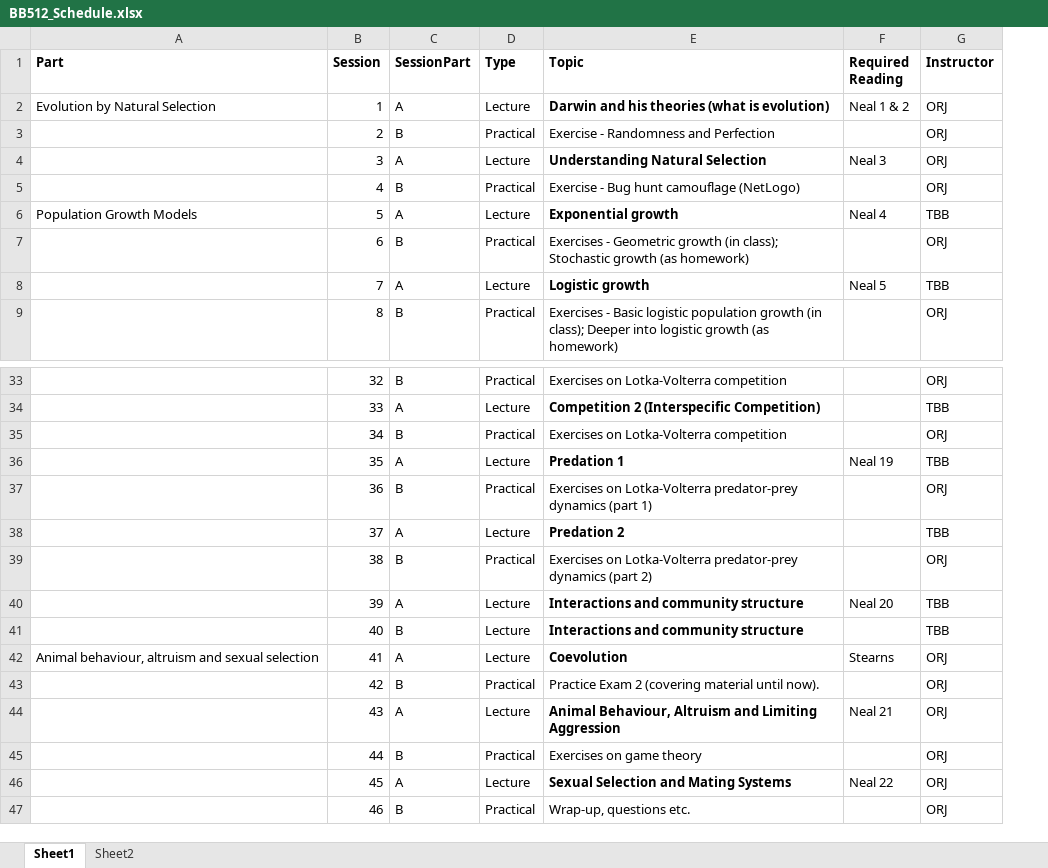
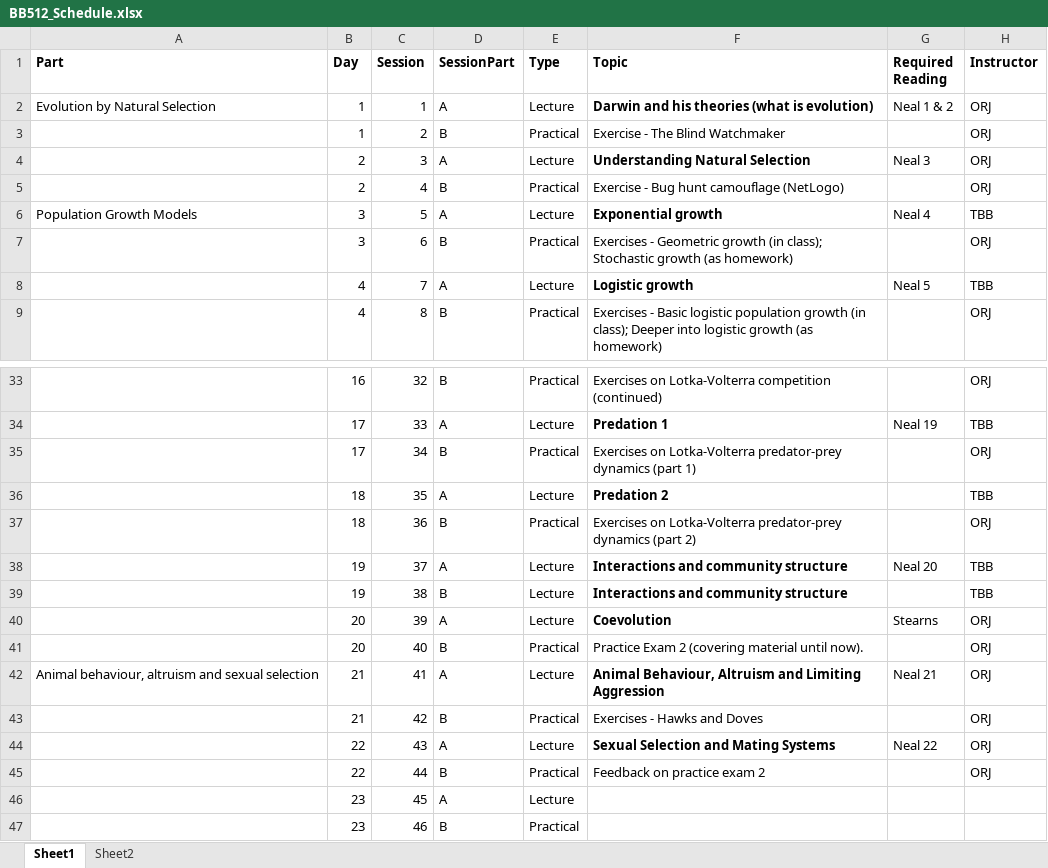
Before and after one commit to jonesor/BB512_Book, an Excel workbook: BB512_Schedule.xlsx, sheet Sheet1, drawn as a sheet; only a part is shown, gaps mark what is left out; values as stored, in another font and other column widths than the file's, no borders; conditional formats not drawn; addresses are those after the commit; the diff covers the shown part only; the diff names each change by its address in the sheet, - before the commit and + after, or states it on an @@ line.

```diff
--- a/BB512_Schedule.xlsx (sheet Sheet1)
+++ b/BB512_Schedule.xlsx (sheet Sheet1)
+column B (Day), rows 2-9: 1 | 1 | 2 | 2 | 3 | 3 | 4 | 4; rows 33-47: 16 | 17 | 17 | 18 | 18 | 19 | 19 | 20 | 20 | 21 | 21 | 22 | 22 | 23 | 23
-F3 (Topic): Exercise - Randomness and Perfection
+F3 (Topic): Exercise - The Blind Watchmaker
-F33 (Topic): Exercises on Lotka-Volterra competition
+F33 (Topic): Exercises on Lotka-Volterra competition (continued)
-F34 (Topic): Competition 2 (Interspecific Competition)
+F34 (Topic): Predation 1
-G34 (Required Reading): (empty)
+G34 (Required Reading): Neal 19
-F35 (Topic): …on Lotka-Volterra competition
+F35 (Topic): …on Lotka-Volterra predator-prey dynamics (part 1)
-F36 (Topic): Predation 1
+F36 (Topic): Predation 2
-G36 (Required Reading): Neal 19
+G36 (Required Reading): (empty)
-F37 (Topic): …dynamics (part 1)
+F37 (Topic): …dynamics (part 2)
-F38 (Topic): Predation 2
+F38 (Topic): Interactions and community structure
-G38 (Required Reading): (empty)
+G38 (Required Reading): Neal 20
-E39 (Type): Practical
+E39 (Type): Lecture
-F39 (Topic): Exercises on Lotka-Volterra predator-prey dynamics (part 2)
+F39 (Topic): Interactions and community structure
-F39 bold: off
+F39 bold: on
-H39 (Instructor): ORJ
+H39 (Instructor): TBB
-F40 (Topic): Interactions and community structure
+F40 (Topic): Coevolution
-G40 (Required Reading): Neal 20
+G40 (Required Reading): Stearns
-H40:H41 (Instructor): TBB
+H40:H41 (Instructor): ORJ
-E41 (Type): Lecture
+E41 (Type): Practical
-F41 (Topic): Interactions and community structure
+F41 (Topic): Practice Exam 2 (covering material until now).
-F41 bold: on
+F41 bold: off
-F42 (Topic): Coevolution
+F42 (Topic): Animal Behaviour, Altruism and Limiting Aggression
-G42 (Required Reading): Stearns
+G42 (Required Reading): Neal 21
-F43 (Topic): Practice Exam 2 (covering material until now).
+F43 (Topic): Exercises - Hawks and Doves
-F44 (Topic): Animal Behaviour, Altruism and Limiting Aggression
+F44 (Topic): Sexual Selection and Mating Systems
-G44 (Required Reading): Neal 21
+G44 (Required Reading): Neal 22
-F45 (Topic): Exercises on game theory
+F45 (Topic): Feedback on practice exam 2
-F46 (Topic): Sexual Selection and Mating Systems
+F46 (Topic): (empty)
-G46 (Required Reading): Neal 22
+G46 (Required Reading): (empty)
-H46:H47 (Instructor): ORJ
+H46:H47 (Instructor): (empty)
-F47 (Topic): Wrap-up, questions etc.
+F47 (Topic): (empty)
```
Also changed, not shown: 31 edited cells and cell formats elsewhere in this sheet.
